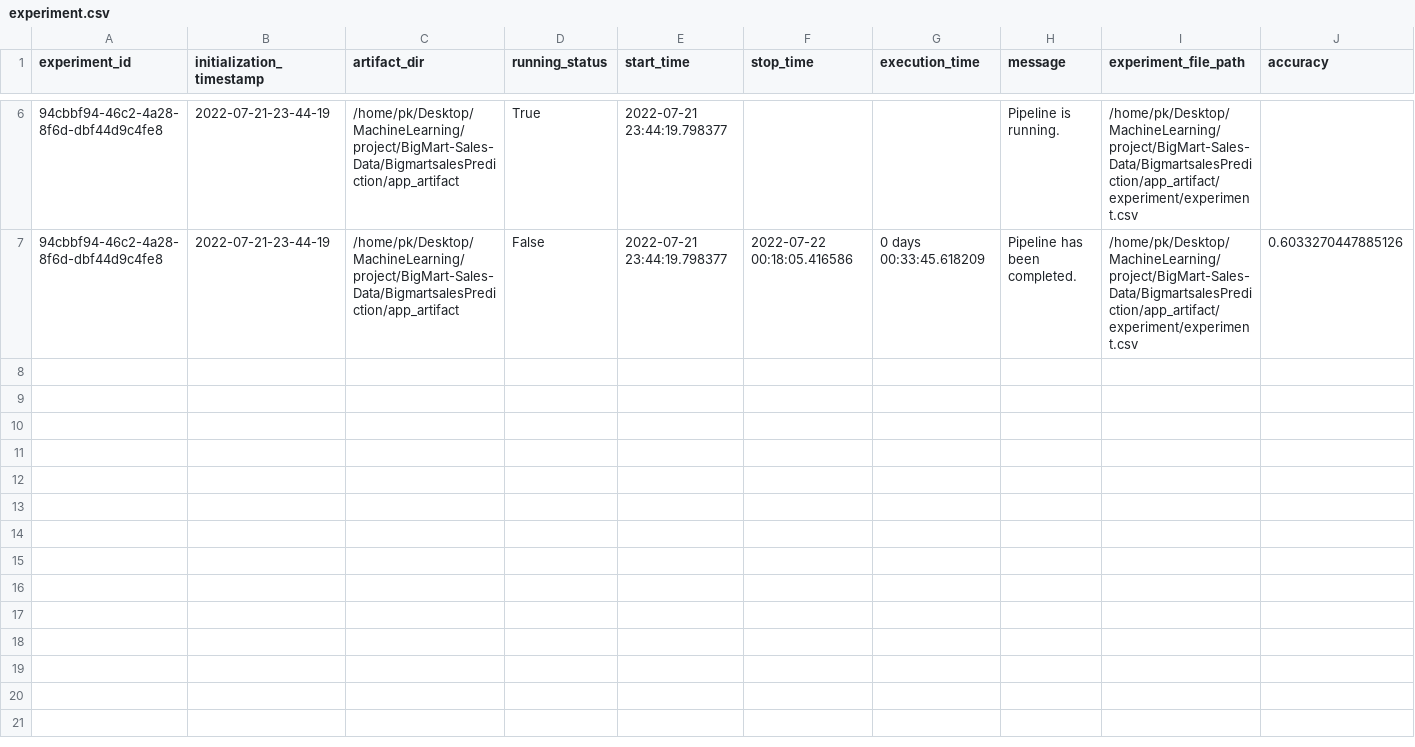
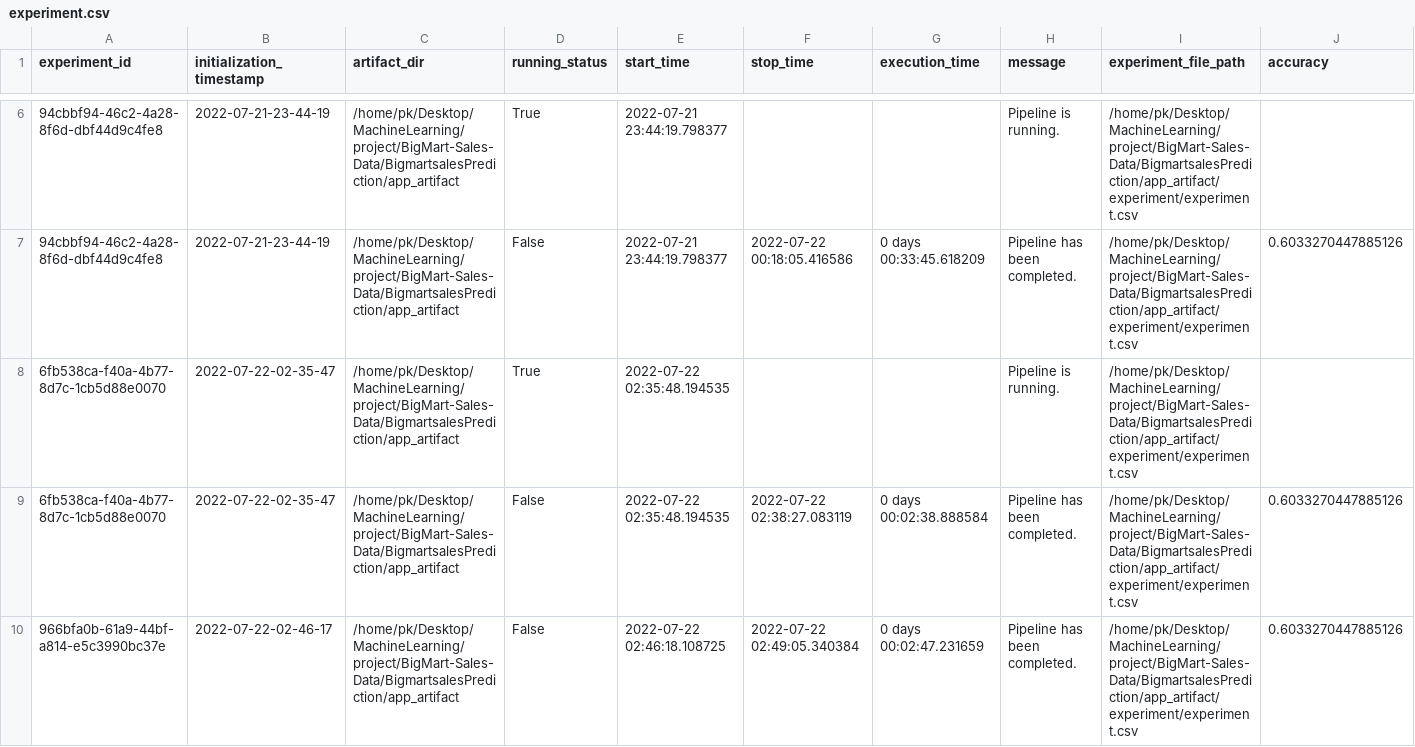
Before and after one commit to pk1308/BigMart-Sales-Data, a CSV file: BigmartsalesPrediction/app_artifact/experiment/experiment.csv, drawn as a sheet; only a part is shown, gaps mark what is left out; rows hold the shown columns only; the diff names each change by its address in the sheet, - before the commit and + after, or states it on an @@ line.

```diff
--- a/BigmartsalesPrediction/app_artifact/experiment/experiment.csv
+++ b/BigmartsalesPrediction/app_artifact/experiment/experiment.csv
+row 8: 6fb538ca-f40a-4b77-8d7c-1cb5d88e0070 | 2022-07-22-02-35-47 | /home/pk/Desktop/MachineLearning/project/BigMart-Sales-Data/BigmartsalesPrediction/app_artifact | True | 2022-07-22 02:35:48.194535 |  |  | Pipeline is running. | /home/pk/Desktop/MachineLearning/project/BigMart-Sales-Data/BigmartsalesPrediction/app_artifact/experiment/experiment.csv
+row 9: 6fb538ca-f40a-4b77-8d7c-1cb5d88e0070 | 2022-07-22-02-35-47 | /home/pk/Desktop/MachineLearning/project/BigMart-Sales-Data/BigmartsalesPrediction/app_artifact | False | 2022-07-22 02:35:48.194535 | 2022-07-22 02:38:27.083119 | 0 days 00:02:38.888584 | Pipeline has been completed. | /home/pk/Desktop/MachineLearning/project/BigMart-Sales-Data/BigmartsalesPrediction/app_artifact/experiment/experiment.csv | 0.6033270447885126
+row 10: 966bfa0b-61a9-44bf-a814-e5c3990bc37e | 2022-07-22-02-46-17 | /home/pk/Desktop/MachineLearning/project/BigMart-Sales-Data/BigmartsalesPrediction/app_artifact | False | 2022-07-22 02:46:18.108725 | 2022-07-22 02:49:05.340384 | 0 days 00:02:47.231659 | Pipeline has been completed. | /home/pk/Desktop/MachineLearning/project/BigMart-Sales-Data/BigmartsalesPrediction/app_artifact/experiment/experiment.csv | 0.6033270447885126
```
Also changed, not shown: 14 other files.
